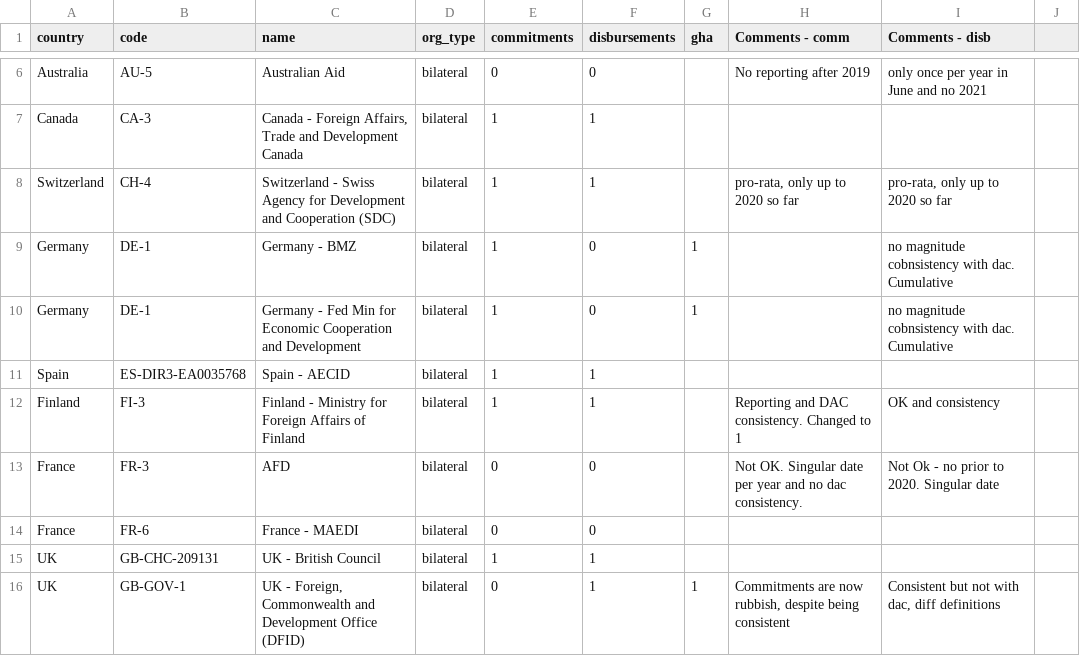
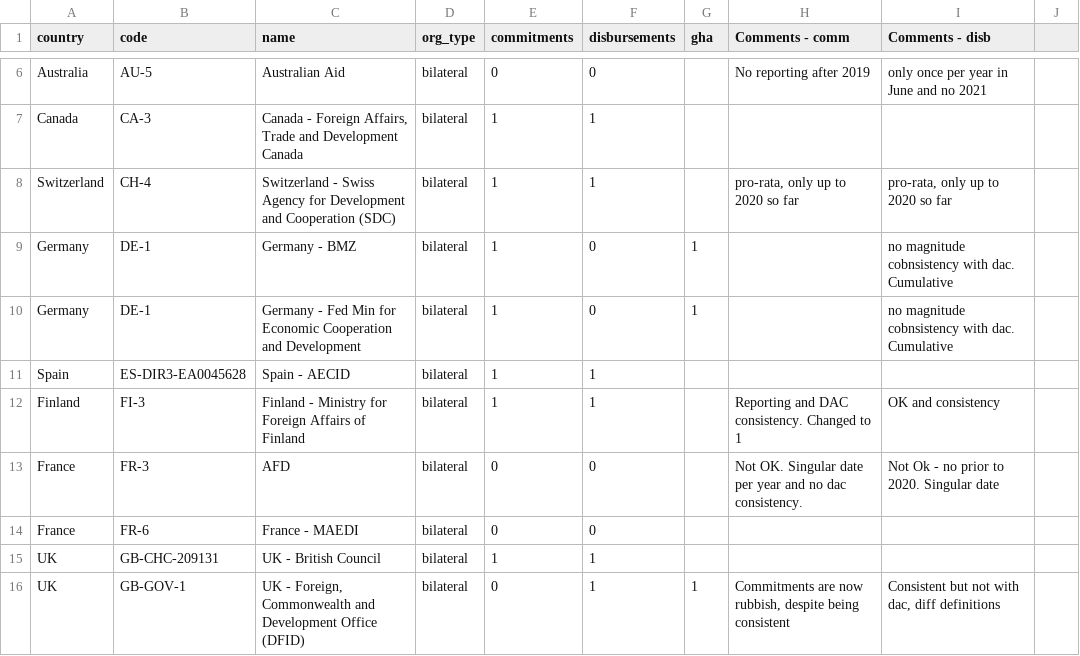
Before and after one commit to akmiller01/aid-tracker-interactive, a CSV file: input/donors_selected.csv, drawn as a sheet; only a part is shown, gaps mark what is left out.

```diff
--- a/input/donors_selected.csv
+++ b/input/donors_selected.csv
@@ -10,3 +10,3 @@ Germany,DE-1,Germany - BMZ,bilateral,1,0,1,,no magnitude cobnsistency with dac.
 Germany,DE-1,Germany - Fed Min for Economic Cooperation and Development,bilateral,1,0,1,,no magnitude cobnsistency with dac. Cumulative,
-Spain,ES-DIR3-EA0035768,Spain - AECID,bilateral,1,1,,,,
+Spain,ES-DIR3-EA0045628,Spain - AECID,bilateral,1,1,,,,
 Finland,FI-3,Finland - Ministry for Foreign Affairs of Finland,bilateral,1,1,,Reporting and DAC consistency. Changed to 1,OK and consistency,
```
Also changed, not shown: 1 other file.
